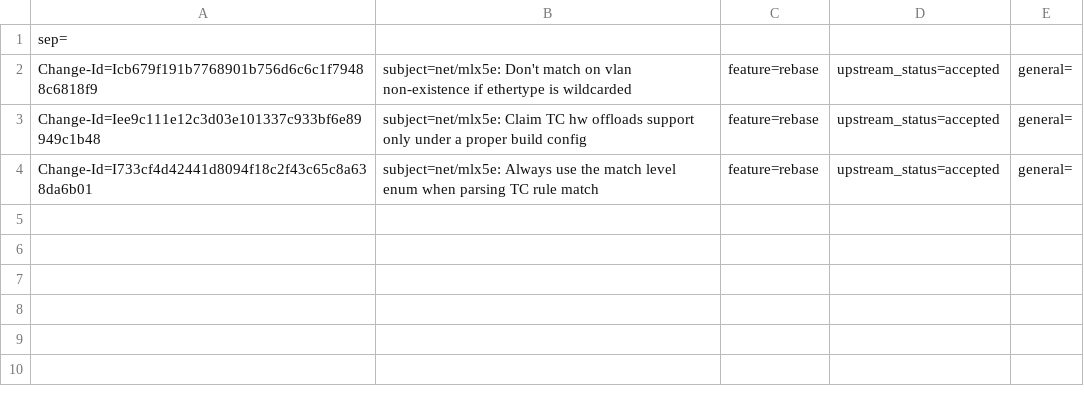
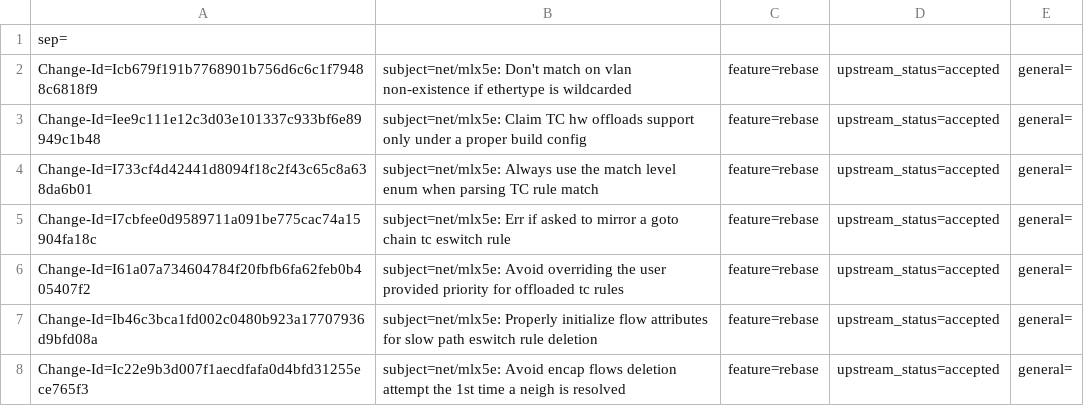
Before and after one commit to Shun-Hao/mlnx-ofa_kernel-4.6-1.0.1.1-rhel7.3, a CSV file: metadata/Or_Gerlitz.csv, drawn as a sheet.

Commit message:
metadata: Update MD
issue: 1548751
Change-Id: Ie0d5a6b69af9ff812b103641af0ce67cc8f4b985
Signed-off-by: Talat Batheesh <talatb@mellanox.com>

```diff
--- a/metadata/Or_Gerlitz.csv
+++ b/metadata/Or_Gerlitz.csv
@@ -4 +4,5 @@ Change-Id=Iee9c111e12c3d03e101337c933bf6e89949c1b48; subject=net/mlx5e: Claim TC
 Change-Id=I733cf4d42441d8094f18c2f43c65c8a638da6b01; subject=net/mlx5e: Always use the match level enum when parsing TC rule match; feature=rebase; upstream_status=accepted; general=;
+Change-Id=I7cbfee0d9589711a091be775cac74a15904fa18c; subject=net/mlx5e: Err if asked to mirror a goto chain tc eswitch rule; feature=rebase; upstream_status=accepted; general=;
+Change-Id=I61a07a734604784f20fbfb6fa62feb0b405407f2; subject=net/mlx5e: Avoid overriding the user provided priority for offloaded tc rules; feature=rebase; upstream_status=accepted; general=;
+Change-Id=Ib46c3bca1fd002c0480b923a17707936d9bfd08a; subject=net/mlx5e: Properly initialize flow attributes for slow path eswitch rule deletion; feature=rebase; upstream_status=accepted; general=;
+Change-Id=Ic22e9b3d007f1aecdfafa0d4bfd31255ece765f3; subject=net/mlx5e: Avoid encap flows deletion attempt the 1st time a neigh is resolved; feature=rebase; upstream_status=accepted; general=;
```
Also changed, not shown: metadata/Alaa_Hleihel.csv, metadata/Mikhael_Goikhman.csv, 4 other files.
